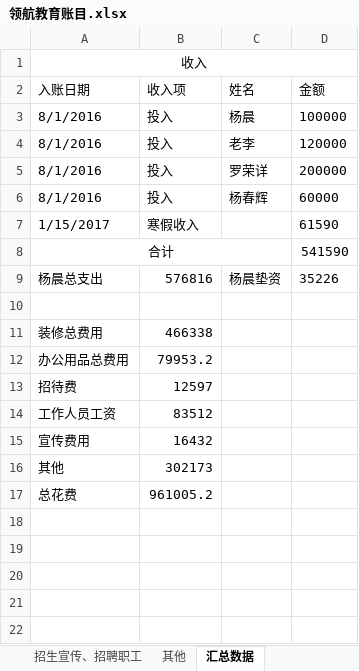
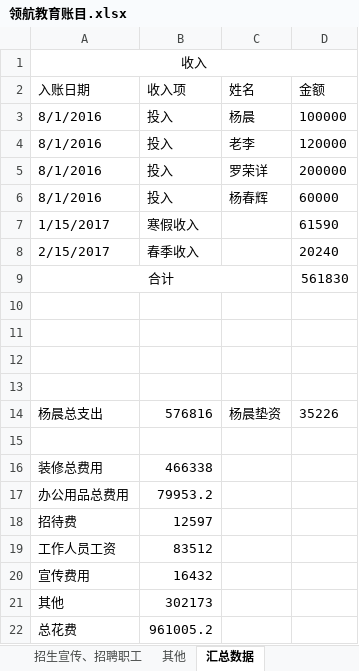
Before and after one commit to SolidFighter/LH_EDU, an Excel workbook: 开支收入/领航教育账目.xlsx, sheet 汇总数据, drawn as a sheet; values as stored, in another font and other column widths than the file's, no borders; addresses are those after the commit; the diff names each change by its address in the sheet, - before the commit and + after, or states it on an @@ line.

```diff
--- a/开支收入/领航教育账目.xlsx (sheet 汇总数据)
+++ b/开支收入/领航教育账目.xlsx (sheet 汇总数据)
+row 8: 2/15/2017 | 春季收入 |  | 20240
-D9 (金额): 541590
+D9 (金额): 561830
+row 10: (empty)
+row 11: (empty)
+row 12: (empty)
+row 13: (empty)
```
Also changed, not shown: sheet 办公用品, sheet 其他, 员工归档/工作输出/杨晨/2017年春季学生报名册.xlsx, 1 other file.
